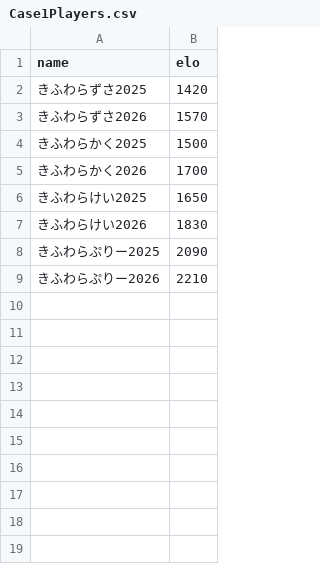
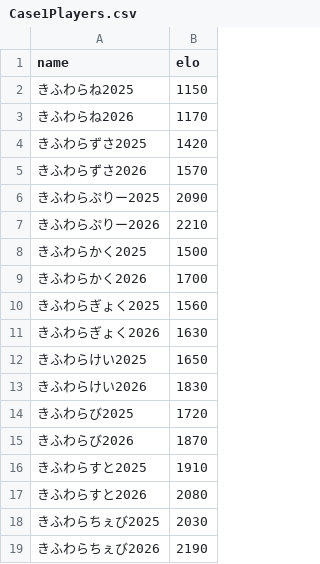
Before and after one commit to muzudho/ShogiTournamentSystemAnalyzer, a CSV file: CoinWhiteBlackLeague/Examples/Case1Players.csv, drawn as a sheet.

```diff
--- a/CoinWhiteBlackLeague/Examples/Case1Players.csv
+++ b/CoinWhiteBlackLeague/Examples/Case1Players.csv
@@ -1,9 +1,19 @@
 name,elo
+"きふわらね2025",1150
+"きふわらね2026",1170
 "きふわらずさ2025",1420
 "きふわらずさ2026",1570
+"きふわらぷりー2025",2090
+"きふわらぷりー2026",2210
 "きふわらかく2025",1500
 "きふわらかく2026",1700
+"きふわらぎょく2025",1560
+"きふわらぎょく2026",1630
 "きふわらけい2025",1650
 "きふわらけい2026",1830
-"きふわらぷりー2025",2090
-"きふわらぷりー2026",2210
+"きふわらび2025",1720
+"きふわらび2026",1870
+"きふわらすと2025",1910
+"きふわらすと2026",2080
+"きふわらちぇび2025",2030
+"きふわらちぇび2026",2190
```
Also changed, not shown: 2 other files.
